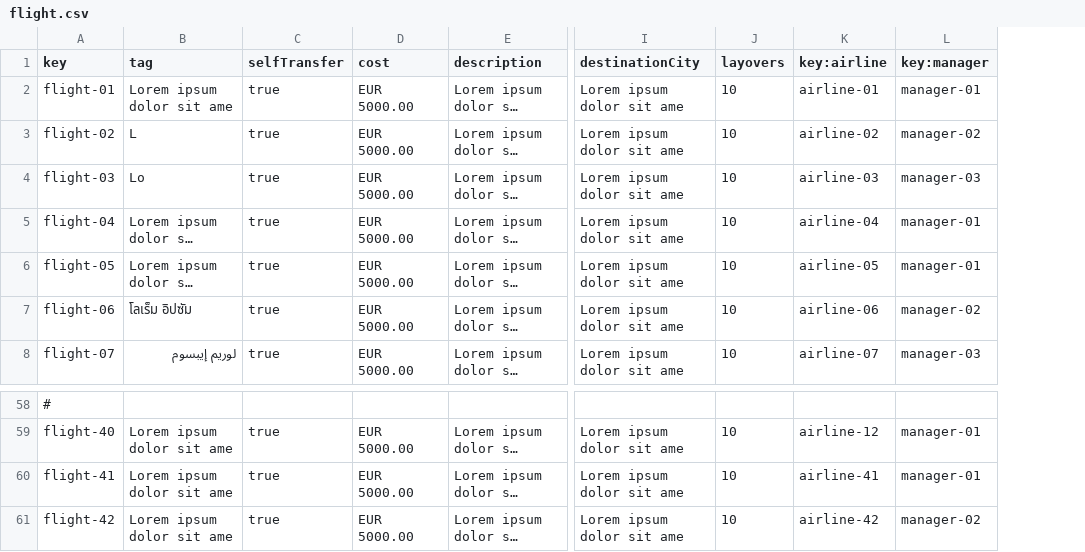
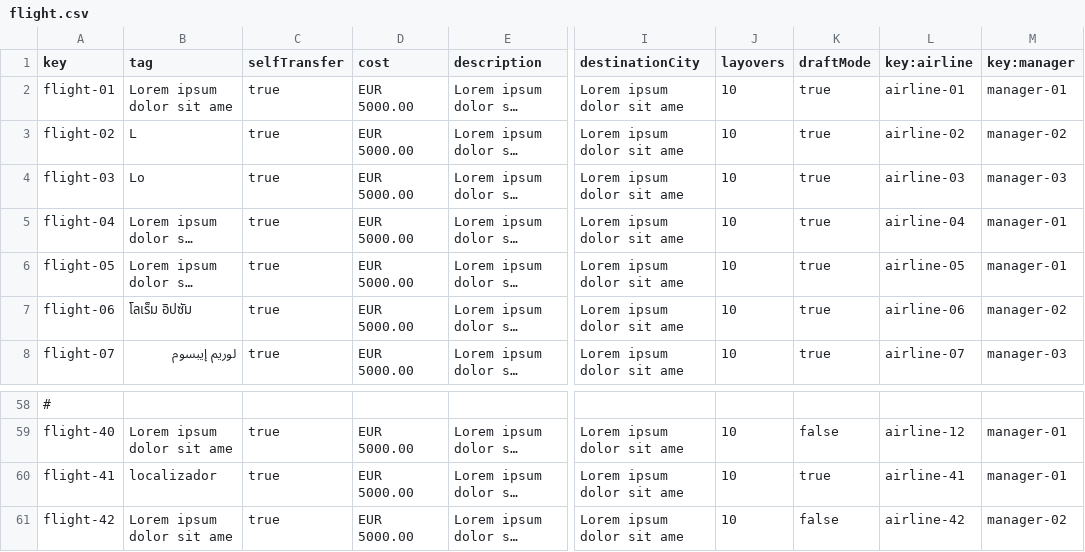
Before and after one commit to PDJ6975/Acme-ANS-D04-25.5.0, a CSV file: src/main/resources/WEB-INF/data/sample/flight.csv, drawn as a sheet; only a part is shown, gaps mark what is left out; long unchanged cells end in …; the diff names each change by its address in the sheet, - before the commit and + after, or states it on an @@ line.

Commit message:
feat: intento formulario creación flight NO FUNCIONAL
REFS #129

```diff
--- a/src/main/resources/WEB-INF/data/sample/flight.csv
+++ b/src/main/resources/WEB-INF/data/sample/flight.csv
+column K (draftMode), rows 2-8: all true; rows 59-61: false | true | false
-B60 (tag): Lorem ipsum dolor sit ame
+B60 (tag): localizador
```
Also changed, not shown: 14 other files.
